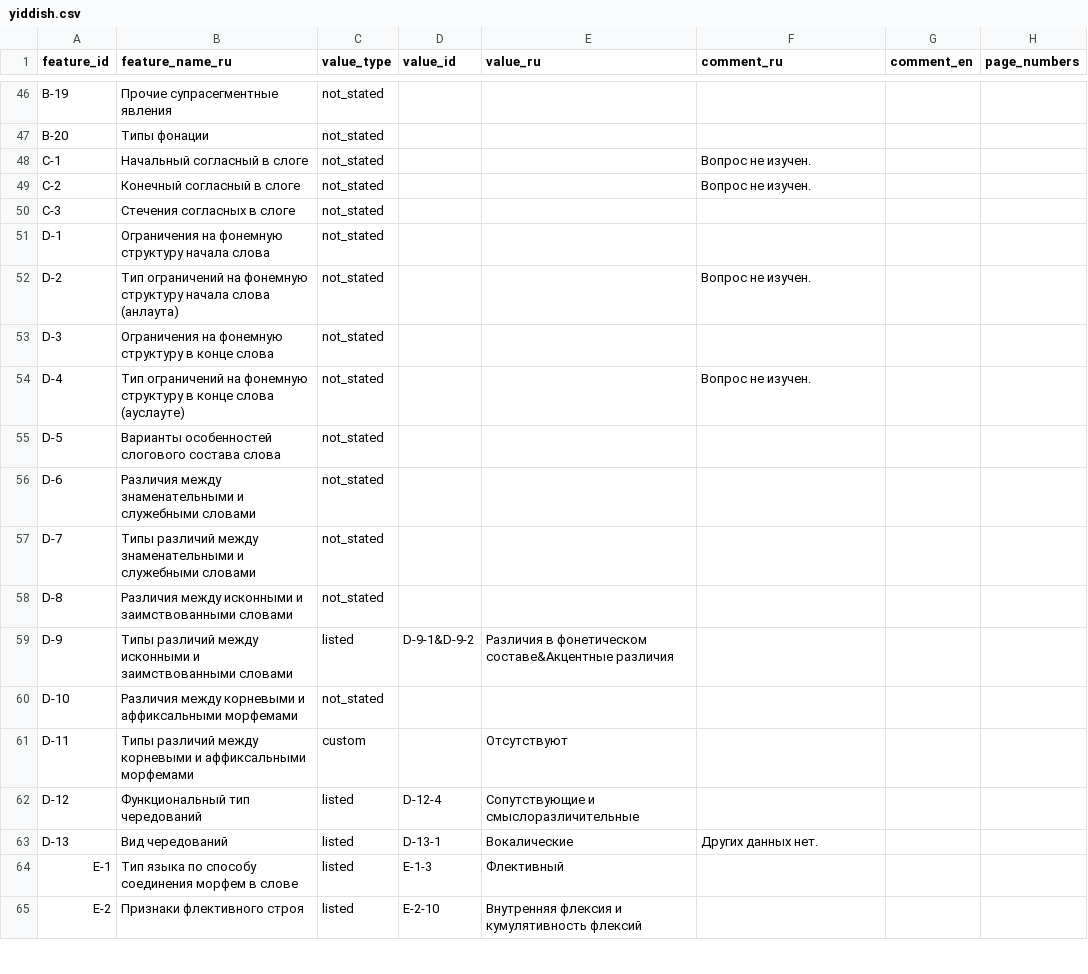
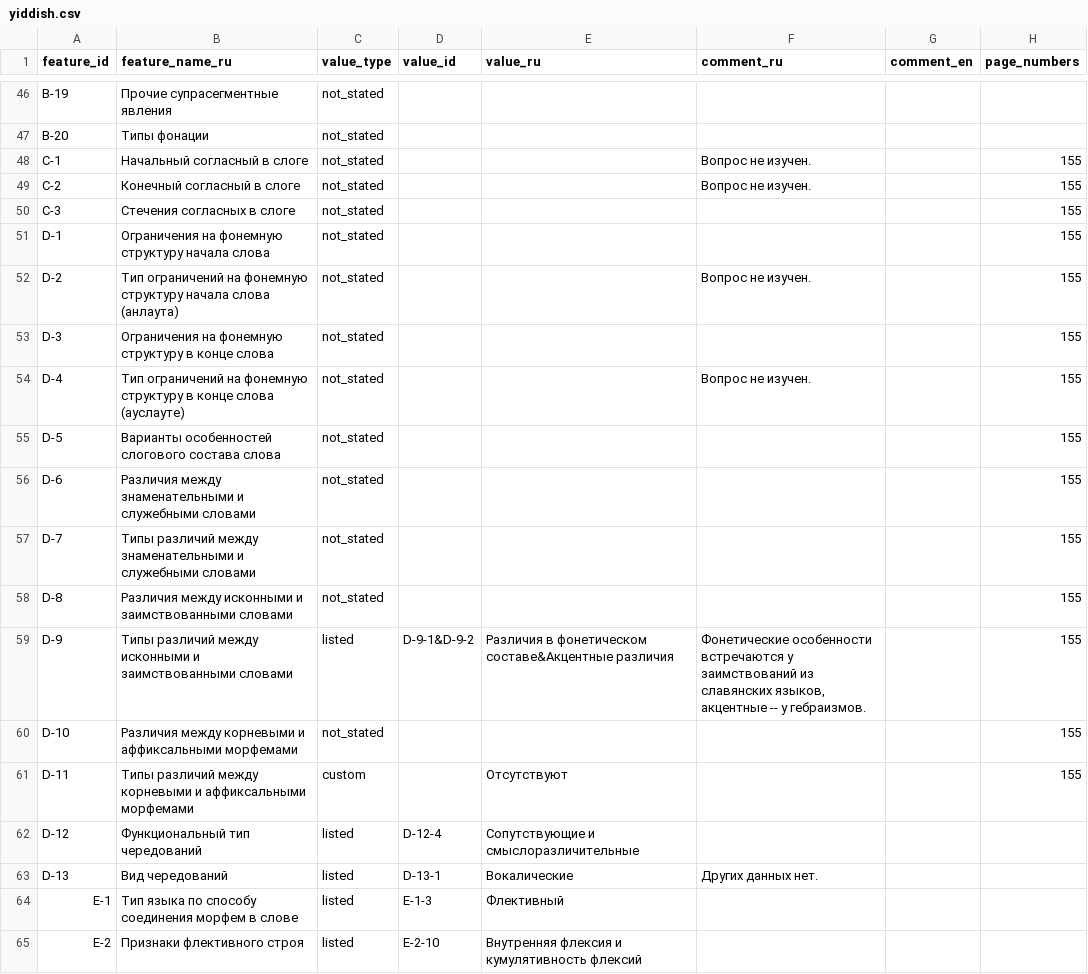
Before and after one commit to Jazyki-Mira/langworld_db_data, a CSV file: data/feature_profiles/yiddish.csv, drawn as a sheet; only a part is shown, gaps mark what is left out; the diff covers the shown part only.

```diff
--- a/data/feature_profiles/yiddish.csv
+++ b/data/feature_profiles/yiddish.csv
@@ -47,16 +47,16 @@ B-19,Прочие супрасегментные явления,not_stated,,,,,
 B-20,Типы фонации,not_stated,,,,,
-C-1,Начальный согласный в слоге,not_stated,,,Вопрос не изучен.,,
-C-2,Конечный согласный в слоге,not_stated,,,Вопрос не изучен.,,
-C-3,Стечения согласных в слоге,not_stated,,,,,
-D-1,Ограничения на фонемную структуру начала слова,not_stated,,,,,
-D-2,Тип ограничений на фонемную структуру начала слова (анлаута),not_stated,,,Вопрос не изучен.,,
-D-3,Ограничения на фонемную структуру в конце слова,not_stated,,,,,
-D-4,Тип ограничений  на фонемную структуру в конце слова (ауслауте),not_stated,,,Вопрос не изучен.,,
-D-5,Варианты особенностей слогового состава слова,not_stated,,,,,
-D-6,Различия между знаменательными и служебными словами,not_stated,,,,,
-D-7,Типы различий между знаменательными и служебными словами,not_stated,,,,,
-D-8,Различия между исконными и заимствованными словами,not_stated,,,,,
-D-9,Типы различий между исконными и заимствованными словами,listed,D-9-1&D-9-2,Различия в фонетическом составе&Акцентные различия,,,
-D-10,Различия между корневыми и аффиксальными морфемами,not_stated,,,,,
-D-11,Типы различий между корневыми и аффиксальными морфемами,custom,,Отсутствуют,,,
+C-1,Начальный согласный в слоге,not_stated,,,Вопрос не изучен.,,155
+C-2,Конечный согласный в слоге,not_stated,,,Вопрос не изучен.,,155
+C-3,Стечения согласных в слоге,not_stated,,,,,155
+D-1,Ограничения на фонемную структуру начала слова,not_stated,,,,,155
+D-2,Тип ограничений на фонемную структуру начала слова (анлаута),not_stated,,,Вопрос не изучен.,,155
+D-3,Ограничения на фонемную структуру в конце слова,not_stated,,,,,155
+D-4,Тип ограничений  на фонемную структуру в конце слова (ауслауте),not_stated,,,Вопрос не изучен.,,155
+D-5,Варианты особенностей слогового состава слова,not_stated,,,,,155
+D-6,Различия между знаменательными и служебными словами,not_stated,,,,,155
+D-7,Типы различий между знаменательными и служебными словами,not_stated,,,,,155
+D-8,Различия между исконными и заимствованными словами,not_stated,,,,,155
+D-9,Типы различий между исконными и заимствованными словами,listed,D-9-1&D-9-2,Различия в фонетическом составе&Акцентные различия,"Фонетические особенности встречаются у заимствований из славянских языков, акцентные -- у гебраизмов.",,155
+D-10,Различия между корневыми и аффиксальными морфемами,not_stated,,,,,155
+D-11,Типы различий между корневыми и аффиксальными морфемами,custom,,Отсутствуют,,,155
 D-12,Функциональный тип чередований,listed,D-12-4,Сопутствующие и смыслоразличительные,,,
```
Also changed, not shown: 60 edited cells elsewhere in this file, 5 other files.
